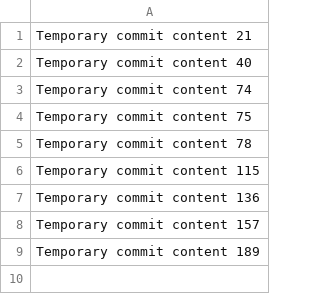
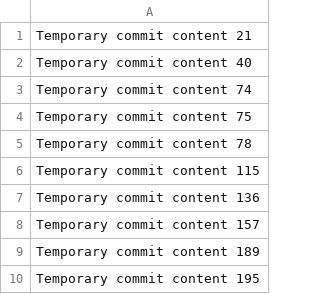
Before and after one commit to madquyenfone/FitJourney, a CSV file: data.csv, drawn as a sheet; the diff names each change by its address in the sheet, - before the commit and + after, or states it on an @@ line.

```diff
--- a/data.csv
+++ b/data.csv
+row 10: Temporary commit content 195
```
